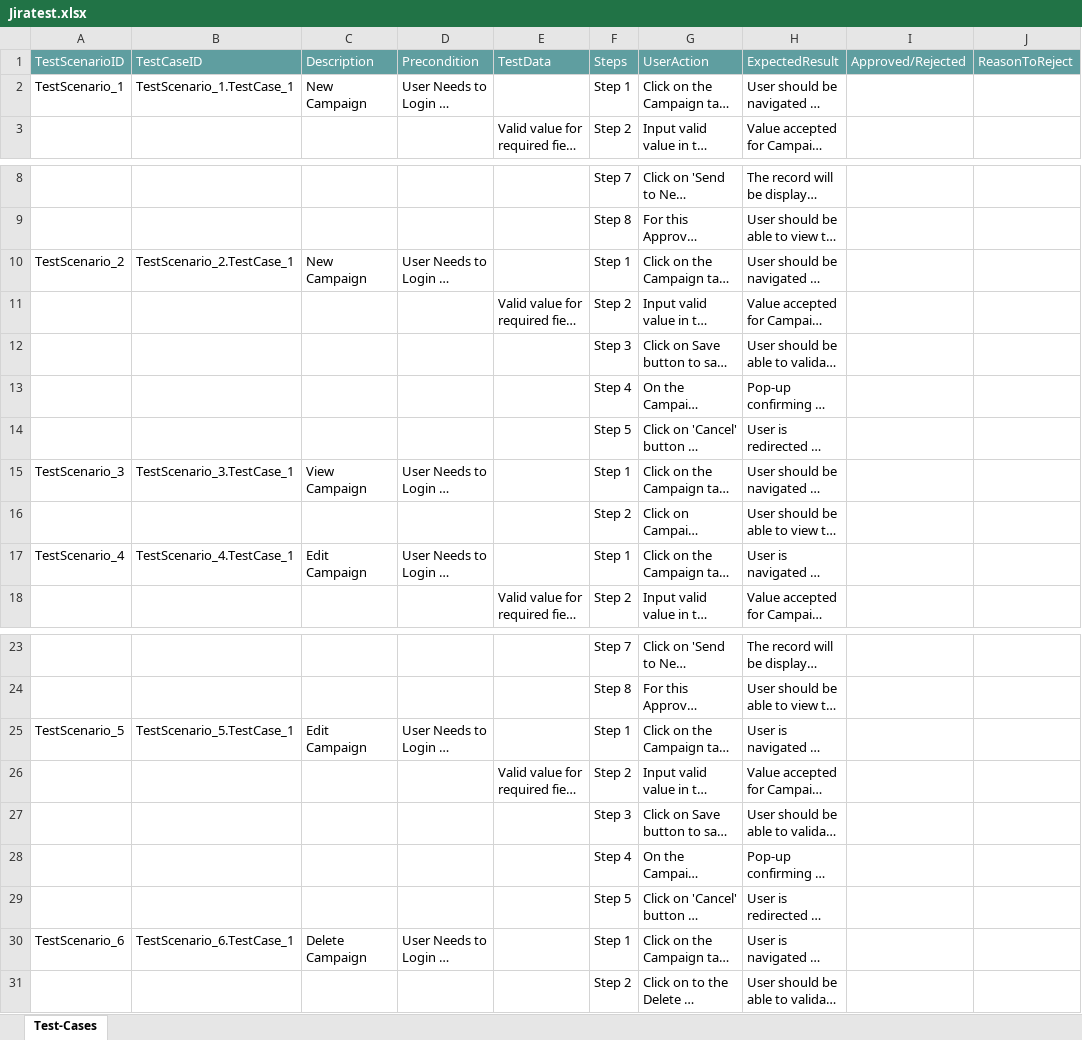
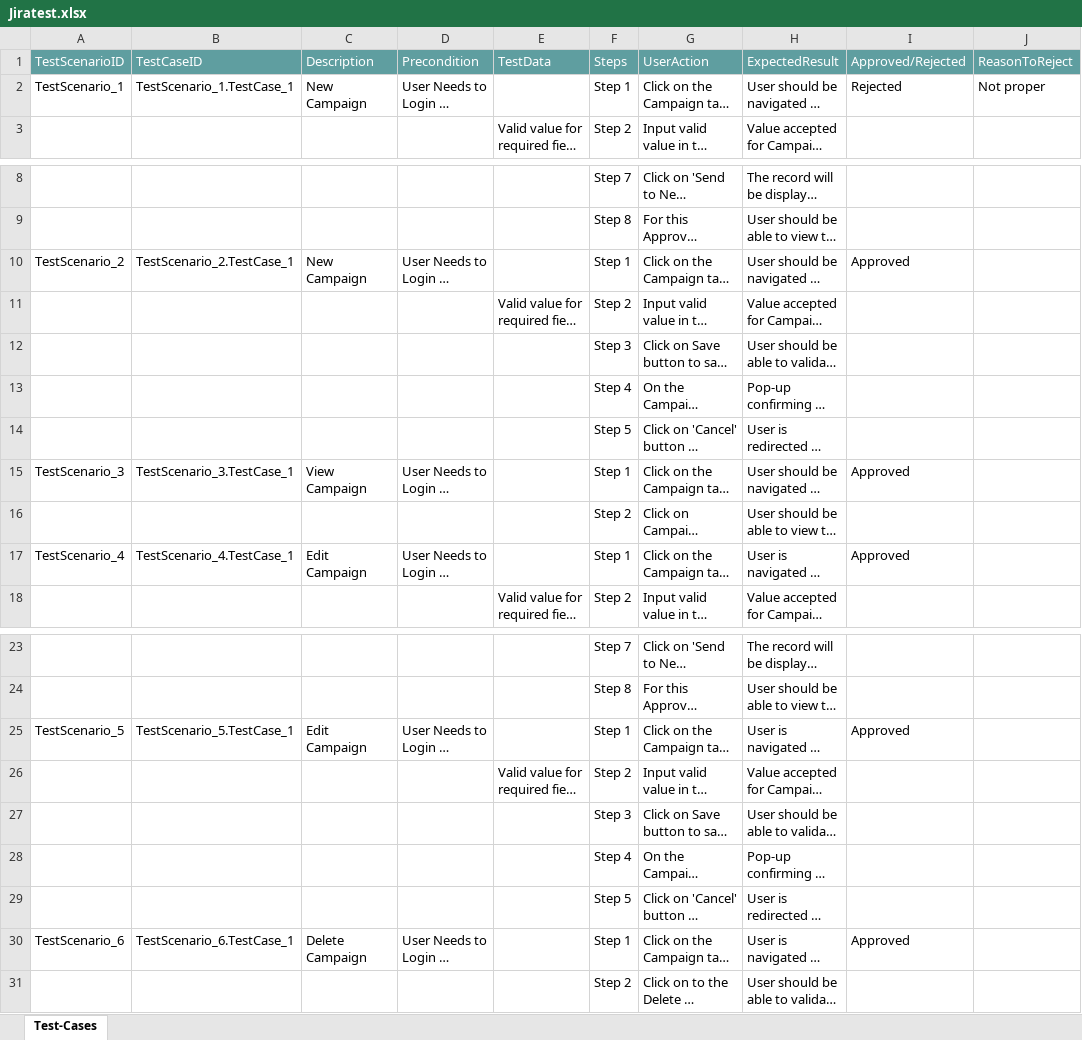
Before and after one commit to ShaikMohamedIrfan/Regressiontest, an Excel workbook: Jiratest.xlsx, sheet Test-Cases, drawn as a sheet; only a part is shown, gaps mark what is left out; long unchanged cells end in …; values as stored, in another font and other column widths than the file's, no borders; table styles not drawn; the diff names each change by its address in the sheet, - before the commit and + after, or states it on an @@ line.

Commit message:
Add files via upload

```diff
--- a/Jiratest.xlsx (sheet Test-Cases)
+++ b/Jiratest.xlsx (sheet Test-Cases)
-I2 (Approved/Rejected): (empty)
+I2 (Approved/Rejected): Rejected
-J2 (ReasonToReject): (empty)
+J2 (ReasonToReject): Not proper
-I10 (Approved/Rejected): (empty)
+I10 (Approved/Rejected): Approved
-I15 (Approved/Rejected): (empty)
+I15 (Approved/Rejected): Approved
-I17 (Approved/Rejected): (empty)
+I17 (Approved/Rejected): Approved
-I25 (Approved/Rejected): (empty)
+I25 (Approved/Rejected): Approved
-I30 (Approved/Rejected): (empty)
+I30 (Approved/Rejected): Approved
```
